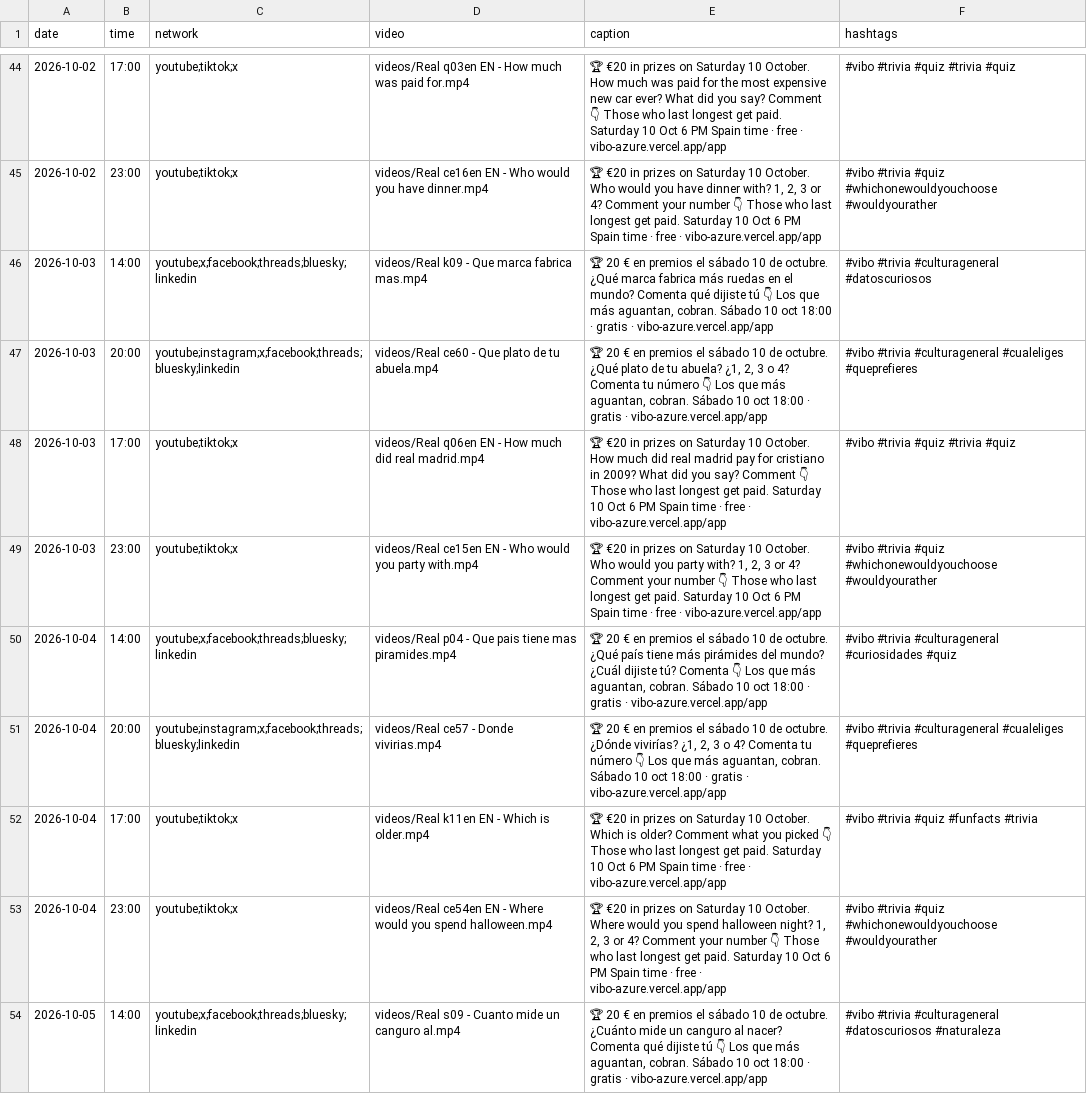
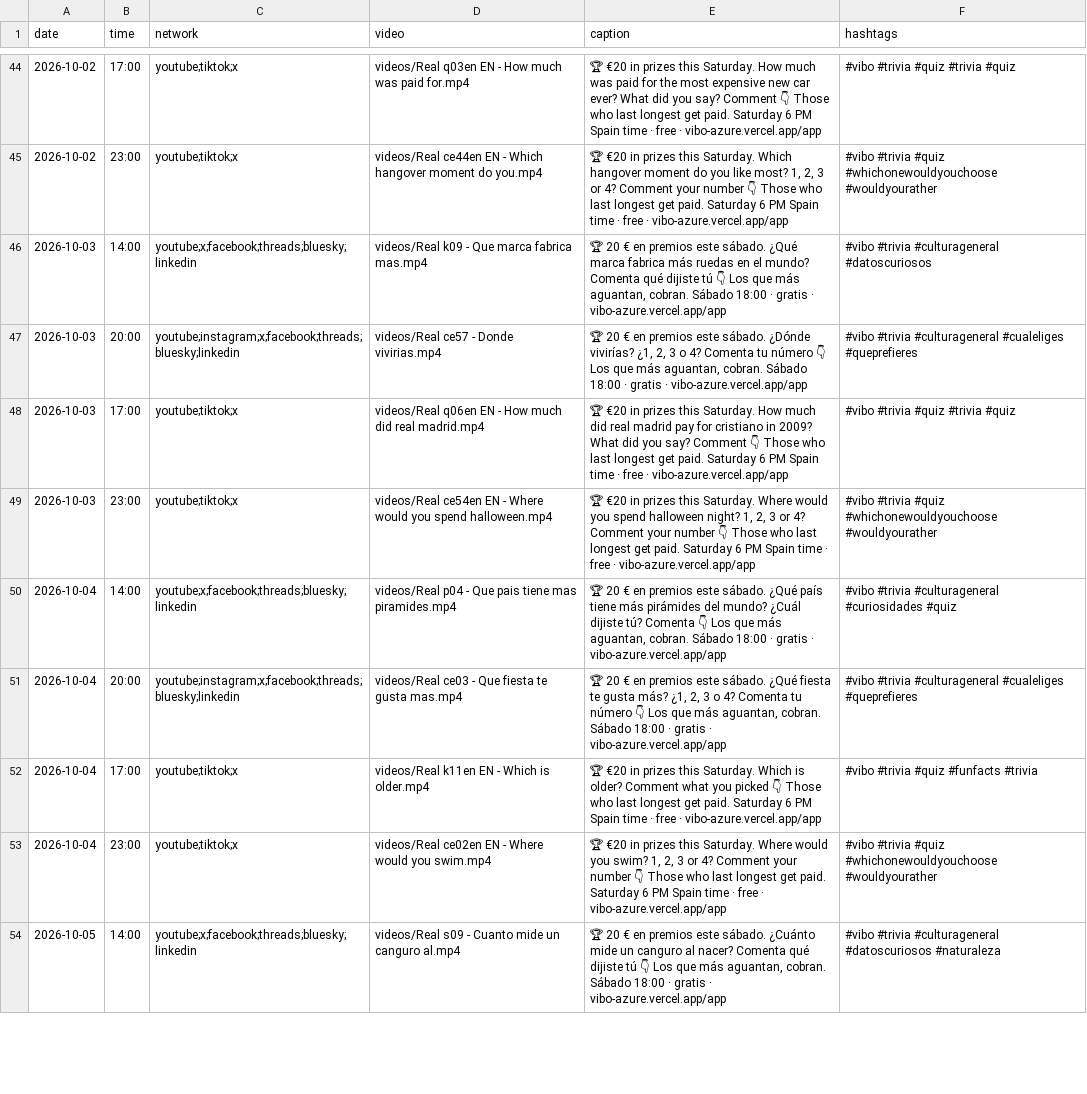
Before and after one commit to pepelu608-commits/vibo-redes, a CSV file: scripts/social/schedule.csv, drawn as a sheet; only a part is shown, gaps mark what is left out; the diff covers the shown part only; the diff names each change by its address in the sheet, - before the commit and + after, or states it on an @@ line.

```diff
--- a/scripts/social/schedule.csv
+++ b/scripts/social/schedule.csv
-E44 (caption): …in prizes on Saturday 10 October. How much was paid for the most expensive new car ever? What did you say? Comment 👇 Those who last longest get paid. Saturday 10 Oct 6 PM…
+E44 (caption): …in prizes this Saturday. How much was paid for the most expensive new car ever? What did you say? Comment 👇 Those who last longest get paid. Saturday 6 PM…
-D45 (video): videos/Real ce16en EN - Who would you have dinner.mp4
+D45 (video): videos/Real ce44en EN - Which hangover moment do you.mp4
-E45 (caption): …in prizes on Saturday 10 October. Who would you have dinner with? 1, 2, 3 or 4? Comment your number 👇 Those who last longest get paid. Saturday 10 Oct 6 PM…
+E45 (caption): …in prizes this Saturday. Which hangover moment do you like most? 1, 2, 3 or 4? Comment your number 👇 Those who last longest get paid. Saturday 6 PM…
-E46 (caption): …en premios el sábado 10 de octubre. ¿Qué marca fabrica más ruedas en el mundo? Comenta qué dijiste tú 👇 Los que más aguantan, cobran. Sábado 10 oct 18:00 ·…
+E46 (caption): …en premios este sábado. ¿Qué marca fabrica más ruedas en el mundo? Comenta qué dijiste tú 👇 Los que más aguantan, cobran. Sábado 18:00 ·…
-D47 (video): videos/Real ce60 - Que plato de tu abuela.mp4
+D47 (video): videos/Real ce57 - Donde vivirias.mp4
-E47 (caption): …en premios el sábado 10 de octubre. ¿Qué plato de tu abuela? ¿1, 2, 3 o 4? Comenta tu número 👇 Los que más aguantan, cobran. Sábado 10 oct 18:00 ·…
+E47 (caption): …en premios este sábado. ¿Dónde vivirías? ¿1, 2, 3 o 4? Comenta tu número 👇 Los que más aguantan, cobran. Sábado 18:00 ·…
-E48 (caption): …in prizes on Saturday 10 October. How much did real madrid pay for cristiano in 2009? What did you say? Comment 👇 Those who last longest get paid. Saturday 10 Oct 6 PM…
+E48 (caption): …in prizes this Saturday. How much did real madrid pay for cristiano in 2009? What did you say? Comment 👇 Those who last longest get paid. Saturday 6 PM…
-D49 (video): videos/Real ce15en EN - Who would you party with.mp4
+D49 (video): videos/Real ce54en EN - Where would you spend halloween.mp4
-E49 (caption): …in prizes on Saturday 10 October. Who would you party with? 1, 2, 3 or 4? Comment your number 👇 Those who last longest get paid. Saturday 10 Oct 6 PM…
+E49 (caption): …in prizes this Saturday. Where would you spend halloween night? 1, 2, 3 or 4? Comment your number 👇 Those who last longest get paid. Saturday 6 PM…
-E50 (caption): …en premios el sábado 10 de octubre. ¿Qué país tiene más pirámides del mundo? ¿Cuál dijiste tú? Comenta 👇 Los que más aguantan, cobran. Sábado 10 oct 18:00 ·…
+E50 (caption): …en premios este sábado. ¿Qué país tiene más pirámides del mundo? ¿Cuál dijiste tú? Comenta 👇 Los que más aguantan, cobran. Sábado 18:00 ·…
-D51 (video): videos/Real ce57 - Donde vivirias.mp4
+D51 (video): videos/Real ce03 - Que fiesta te gusta mas.mp4
-E51 (caption): …en premios el sábado 10 de octubre. ¿Dónde vivirías? ¿1, 2, 3 o 4? Comenta tu número 👇 Los que más aguantan, cobran. Sábado 10 oct 18:00 ·…
+E51 (caption): …en premios este sábado. ¿Qué fiesta te gusta más? ¿1, 2, 3 o 4? Comenta tu número 👇 Los que más aguantan, cobran. Sábado 18:00 ·…
-E52 (caption): …in prizes on Saturday 10 October. Which is older? Comment what you picked 👇 Those who last longest get paid. Saturday 10 Oct 6 PM…
+E52 (caption): …in prizes this Saturday. Which is older? Comment what you picked 👇 Those who last longest get paid. Saturday 6 PM…
-D53 (video): videos/Real ce54en EN - Where would you spend halloween.mp4
+D53 (video): videos/Real ce02en EN - Where would you swim.mp4
-E53 (caption): …in prizes on Saturday 10 October. Where would you spend halloween night? 1, 2, 3 or 4? Comment your number 👇 Those who last longest get paid. Saturday 10 Oct 6 PM…
+E53 (caption): …in prizes this Saturday. Where would you swim? 1, 2, 3 or 4? Comment your number 👇 Those who last longest get paid. Saturday 6 PM…
-E54 (caption): …en premios el sábado 10 de octubre. ¿Cuánto mide un canguro al nacer? Comenta qué dijiste tú 👇 Los que más aguantan, cobran. Sábado 10 oct 18:00 ·…
+E54 (caption): …en premios este sábado. ¿Cuánto mide un canguro al nacer? Comenta qué dijiste tú 👇 Los que más aguantan, cobran. Sábado 18:00 ·…
```
Also changed, not shown: 140 edited cells elsewhere in this file, 1 other file.
